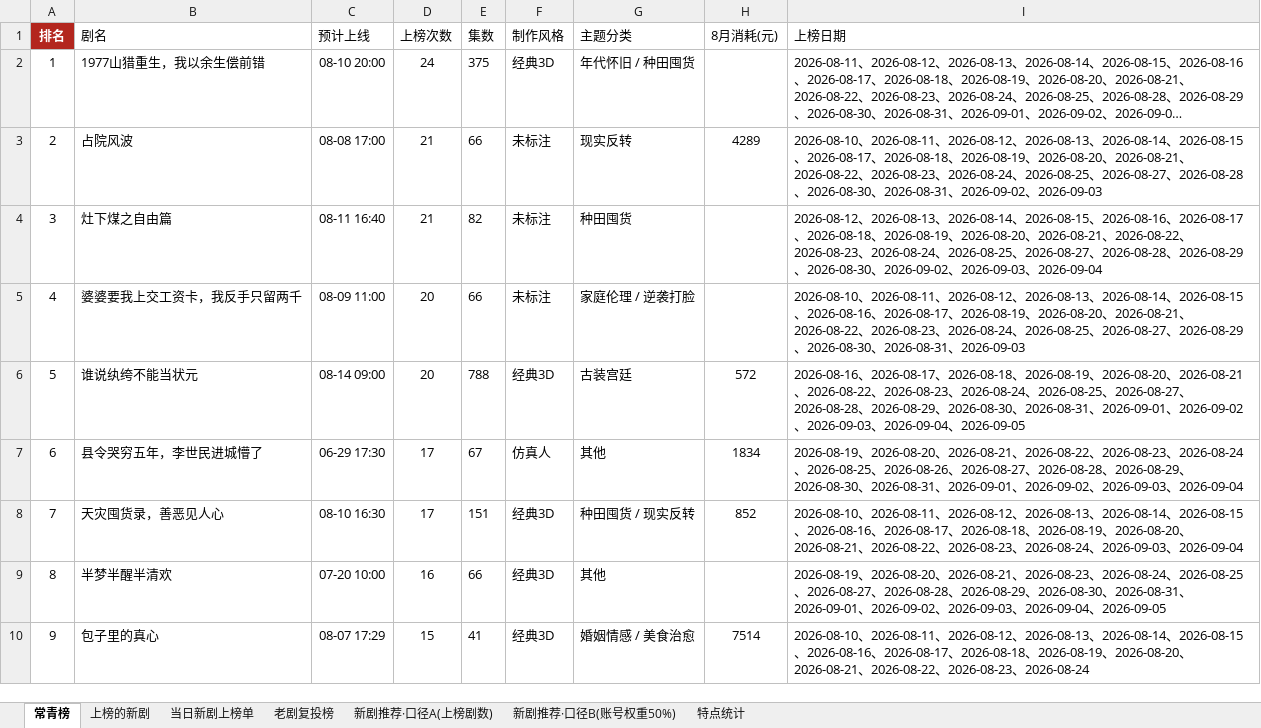
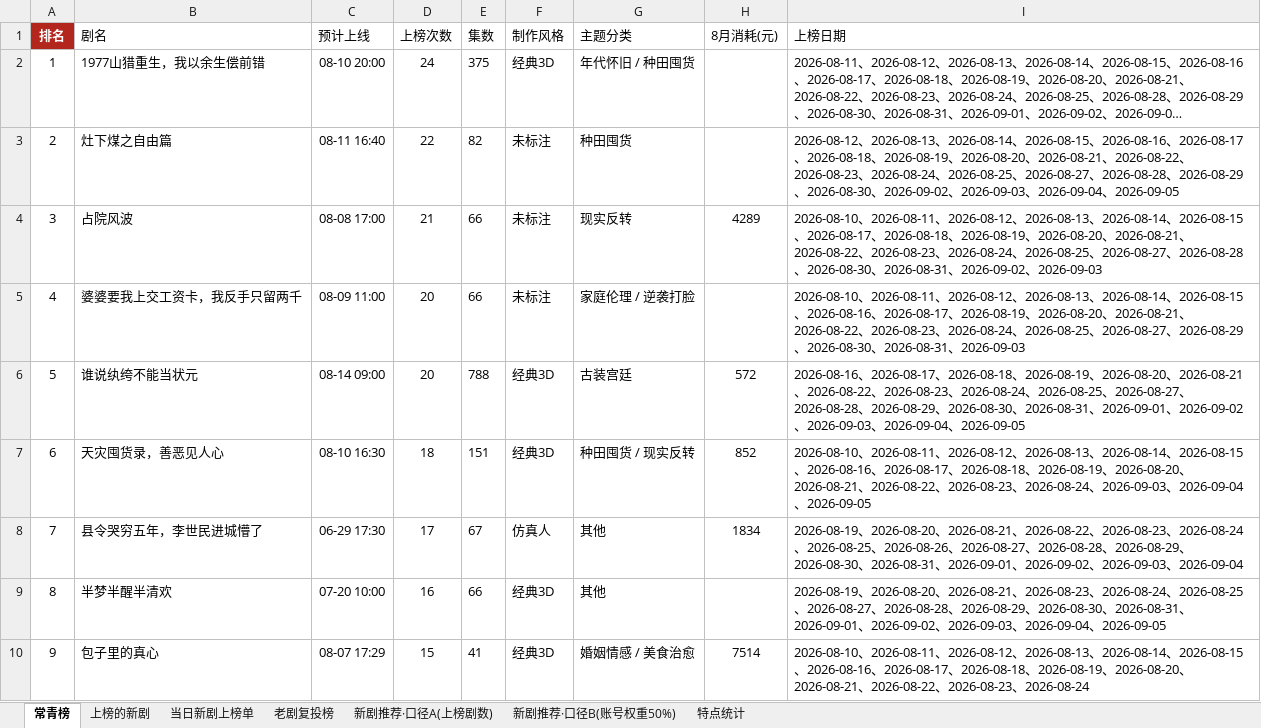
Before and after one commit to 2m247cdz9k-design/tomato-drama-rankings, an Excel workbook: 榜单数据.xlsx, sheet 常青榜, drawn as a sheet; only a part is shown; long unchanged cells end in …; values as stored, in another font and other column widths than the file's, no borders; removed rows and columns are numbered as before the commit, all else as after; the diff names each change by its address in the sheet, - before the commit and + after, or states it on an @@ line.

```diff
--- a/榜单数据.xlsx (sheet 常青榜)
+++ b/榜单数据.xlsx (sheet 常青榜)
+row 3: 2 | 灶下煤之自由篇 | 08-11 16:40 | 22 | 82 | 未标注 | 种田囤货 |  | 2026-08-12、2026-08-13、2026-08-14、2026-08-15、2026-08-16、2026-08-17、2026-08-18、2026-08-19、2026-08-20、2026-08-21、2026-08-22、2026-08-23、2026-08-24、2026-08-25、2026-08-27、2026-08-28、2026-08-29、2026-08-30、2026-09-02、2026-09-03、2026-09-04、2026-09-05
@@ column A (排名) renumbered between rows 4 and 8 @@
-row 4: 3 | 灶下煤之自由篇 | 08-11 16:40 | 21 | 82 | 未标注 | 种田囤货 |  | 2026-08-12、2026-08-13、2026-08-14、2026-08-15、2026-08-16、2026-08-17、2026-08-18、2026-08-19、2026-08-20、2026-08-21、2026-08-22、2026-08-23、2026-08-24、2026-08-25、2026-08-27、2026-08-28、2026-08-29、2026-08-30、2026-09-02、2026-09-03、2026-09-04
+row 7: 6 | 天灾囤货录，善恶见人心 | 08-10 16:30 | 18 | 151 | 经典3D | 种田囤货 / 现实反转 | 852 | 2026-08-10、2026-08-11、2026-08-12、2026-08-13、2026-08-14、2026-08-15、2026-08-16、2026-08-17、2026-08-18、2026-08-19、2026-08-20、2026-08-21、2026-08-22、2026-08-23、2026-08-24、2026-09-03、2026-09-04、2026-09-05
-row 8: 7 | 天灾囤货录，善恶见人心 | 08-10 16:30 | 17 | 151 | 经典3D | 种田囤货 / 现实反转 | 852 | 2026-08-10、2026-08-11、2026-08-12、2026-08-13、2026-08-14、2026-08-15、2026-08-16、2026-08-17、2026-08-18、2026-08-19、2026-08-20、2026-08-21、2026-08-22、2026-08-23、2026-08-24、2026-09-03、2026-09-04
```
Also changed, not shown: sheet 上榜的新剧, sheet 特点统计, sheet 新剧推荐·口径B(账号权重50%), 2 other files.
